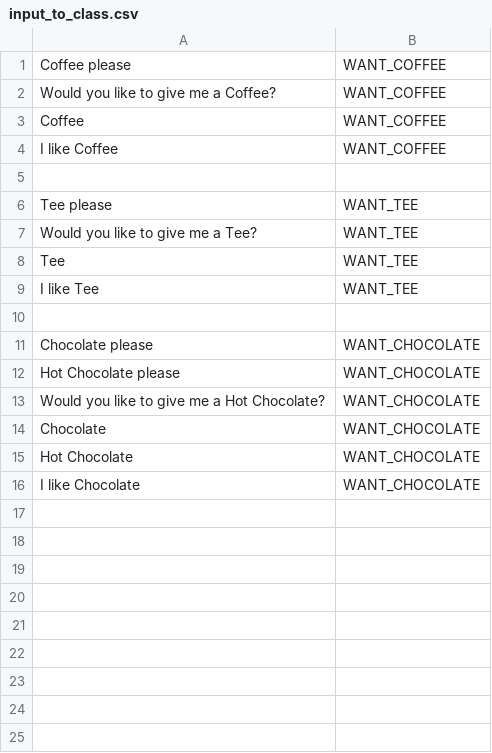
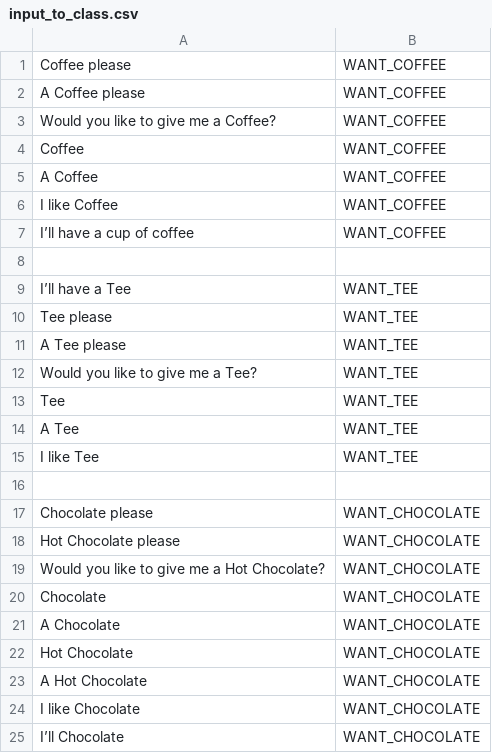
Before and after one commit to TillJohanndeiter/state-chatbot, a CSV file: input_to_class.csv, drawn as a sheet.

Commit message:
Confusion matrix for evaluate learned user input samples #5
* Add more samples to output_to_class.csv
* Add more samples to input_to_class.csv

```diff
--- a/input_to_class.csv
+++ b/input_to_class.csv
@@ -1,9 +1,15 @@
 Coffee please,WANT_COFFEE
+A Coffee please,WANT_COFFEE
 Would you like to give me a Coffee?,WANT_COFFEE
 Coffee,WANT_COFFEE
+A Coffee,WANT_COFFEE
 I like Coffee,WANT_COFFEE
+I’ll have a cup of coffee,WANT_COFFEE
 
+I’ll have a Tee,WANT_TEE
 Tee please,WANT_TEE
+A Tee please,WANT_TEE
 Would you like to give me a Tee?,WANT_TEE
 Tee,WANT_TEE
+A Tee,WANT_TEE
 I like Tee,WANT_TEE
@@ -14,3 +20,6 @@ Would you like to give me a Hot Chocolate?,WANT_CHOCOLATE
 Chocolate,WANT_CHOCOLATE
+A Chocolate,WANT_CHOCOLATE
 Hot Chocolate,WANT_CHOCOLATE
+A Hot Chocolate,WANT_CHOCOLATE
 I like Chocolate,WANT_CHOCOLATE
+I’ll Chocolate,WANT_CHOCOLATE
```
Also changed, not shown: output_to_class.csv, 2 other files.
